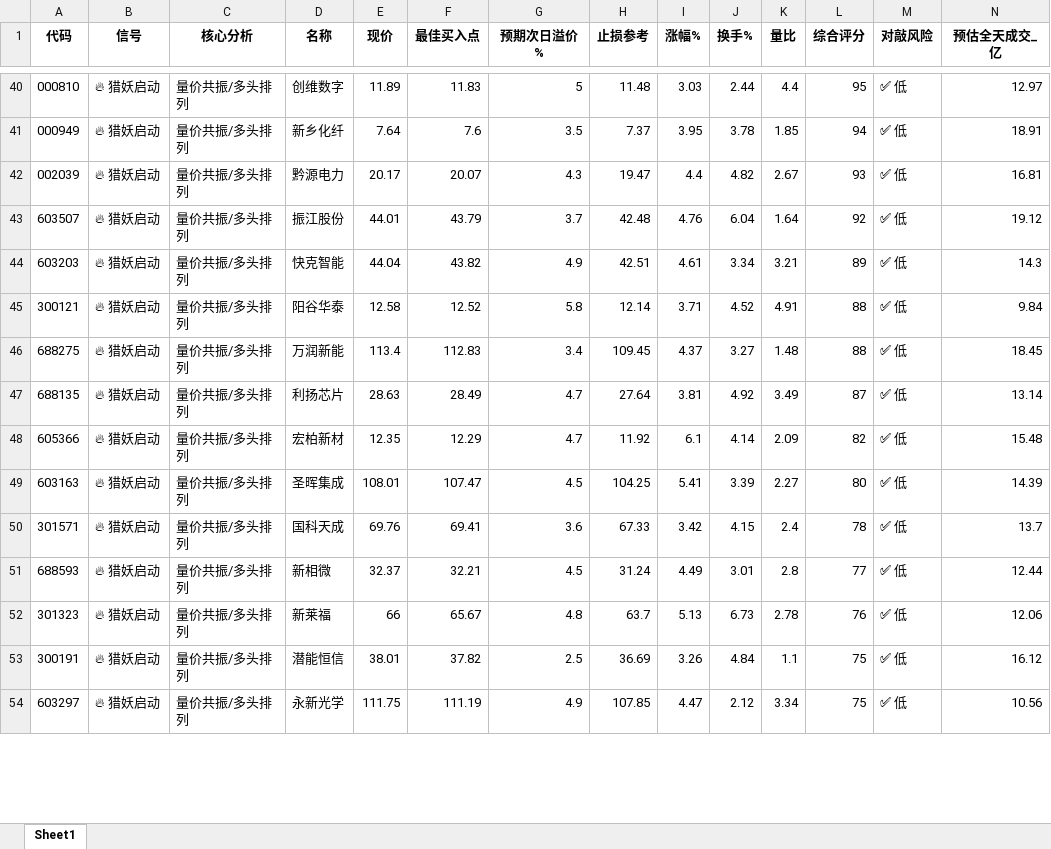
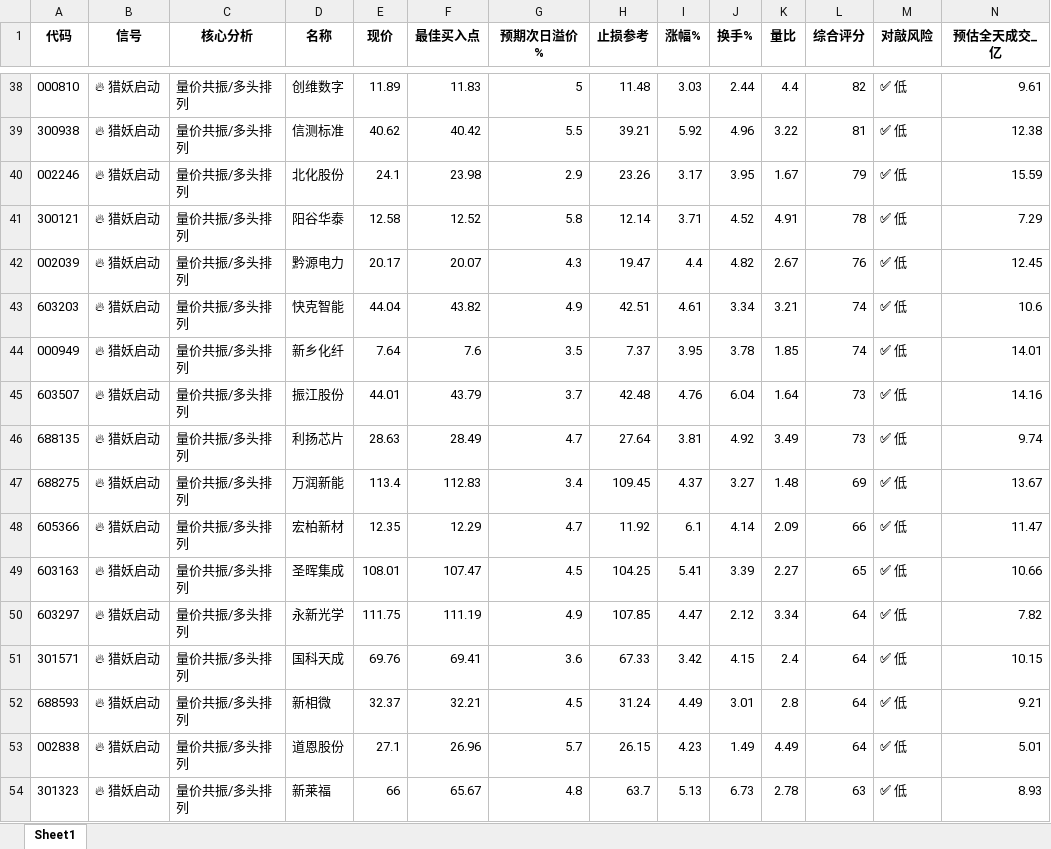
Before and after one commit to jimchen80/Liang61-Radar, an Excel workbook: Liang_61_Report.xlsx, sheet Sheet1, drawn as a sheet; only a part is shown, gaps mark what is left out; values as stored, in another font and other column widths than the file's, no borders; removed rows and columns are numbered as before the commit, all else as after; the diff covers the shown part only; the diff names each change by its address in the sheet, - before the commit and + after, or states it on an @@ line.

```diff
--- a/Liang_61_Report.xlsx (sheet Sheet1)
+++ b/Liang_61_Report.xlsx (sheet Sheet1)
-L38 (综合评分): 95
+L38 (综合评分): 82
-N38 (预估全天成交_亿): 12.97
+N38 (预估全天成交_亿): 9.61
-row 41: 000949 | 🔥 猎妖启动 | 量价共振/多头排列 | 新乡化纤 | 7.64 | 7.6 | 3.5 | 7.37 | 3.95 | 3.78 | 1.85 | 94 | ✅ 低 | 18.91
+row 39: 300938 | 🔥 猎妖启动 | 量价共振/多头排列 | 信测标准 | 40.62 | 40.42 | 5.5 | 39.21 | 5.92 | 4.96 | 3.22 | 81 | ✅ 低 | 12.38
+row 40: 002246 | 🔥 猎妖启动 | 量价共振/多头排列 | 北化股份 | 24.1 | 23.98 | 2.9 | 23.26 | 3.17 | 3.95 | 1.67 | 79 | ✅ 低 | 15.59
+row 41: 300121 | 🔥 猎妖启动 | 量价共振/多头排列 | 阳谷华泰 | 12.58 | 12.52 | 5.8 | 12.14 | 3.71 | 4.52 | 4.91 | 78 | ✅ 低 | 7.29
-L42 (综合评分): 93
+L42 (综合评分): 76
-N42 (预估全天成交_亿): 16.81
+N42 (预估全天成交_亿): 12.45
-row 43: 603507 | 🔥 猎妖启动 | 量价共振/多头排列 | 振江股份 | 44.01 | 43.79 | 3.7 | 42.48 | 4.76 | 6.04 | 1.64 | 92 | ✅ 低 | 19.12
-L43 (综合评分): 89
+L43 (综合评分): 74
-N43 (预估全天成交_亿): 14.3
+N43 (预估全天成交_亿): 10.6
-row 45: 300121 | 🔥 猎妖启动 | 量价共振/多头排列 | 阳谷华泰 | 12.58 | 12.52 | 5.8 | 12.14 | 3.71 | 4.52 | 4.91 | 88 | ✅ 低 | 9.84
-row 46: 688275 | 🔥 猎妖启动 | 量价共振/多头排列 | 万润新能 | 113.4 | 112.83 | 3.4 | 109.45 | 4.37 | 3.27 | 1.48 | 88 | ✅ 低 | 18.45
+row 44: 000949 | 🔥 猎妖启动 | 量价共振/多头排列 | 新乡化纤 | 7.64 | 7.6 | 3.5 | 7.37 | 3.95 | 3.78 | 1.85 | 74 | ✅ 低 | 14.01
+row 45: 603507 | 🔥 猎妖启动 | 量价共振/多头排列 | 振江股份 | 44.01 | 43.79 | 3.7 | 42.48 | 4.76 | 6.04 | 1.64 | 73 | ✅ 低 | 14.16
-L46 (综合评分): 87
+L46 (综合评分): 73
-N46 (预估全天成交_亿): 13.14
+N46 (预估全天成交_亿): 9.74
+row 47: 688275 | 🔥 猎妖启动 | 量价共振/多头排列 | 万润新能 | 113.4 | 112.83 | 3.4 | 109.45 | 4.37 | 3.27 | 1.48 | 69 | ✅ 低 | 13.67
-L48 (综合评分): 82
+L48 (综合评分): 66
-N48 (预估全天成交_亿): 15.48
+N48 (预估全天成交_亿): 11.47
-L49 (综合评分): 80
+L49 (综合评分): 65
-N49 (预估全天成交_亿): 14.39
+N49 (预估全天成交_亿): 10.66
+row 50: 603297 | 🔥 猎妖启动 | 量价共振/多头排列 | 永新光学 | 111.75 | 111.19 | 4.9 | 107.85 | 4.47 | 2.12 | 3.34 | 64 | ✅ 低 | 7.82
-L51 (综合评分): 78
+L51 (综合评分): 64
-N51 (预估全天成交_亿): 13.7
+N51 (预估全天成交_亿): 10.15
-L52 (综合评分): 77
+L52 (综合评分): 64
-N52 (预估全天成交_亿): 12.44
+N52 (预估全天成交_亿): 9.21
+row 53: 002838 | 🔥 猎妖启动 | 量价共振/多头排列 | 道恩股份 | 27.1 | 26.96 | 5.7 | 26.15 | 4.23 | 1.49 | 4.49 | 64 | ✅ 低 | 5.01
-L54 (综合评分): 76
+L54 (综合评分): 63
-N54 (预估全天成交_亿): 12.06
+N54 (预估全天成交_亿): 8.93
-row 53: 300191 | 🔥 猎妖启动 | 量价共振/多头排列 | 潜能恒信 | 38.01 | 37.82 | 2.5 | 36.69 | 3.26 | 4.84 | 1.1 | 75 | ✅ 低 | 16.12
-row 54: 603297 | 🔥 猎妖启动 | 量价共振/多头排列 | 永新光学 | 111.75 | 111.19 | 4.9 | 107.85 | 4.47 | 2.12 | 3.34 | 75 | ✅ 低 | 10.56
```
Also changed, not shown: 29 added rows, 40 removed rows and 53 edited cells elsewhere in this sheet, 1 other file.
